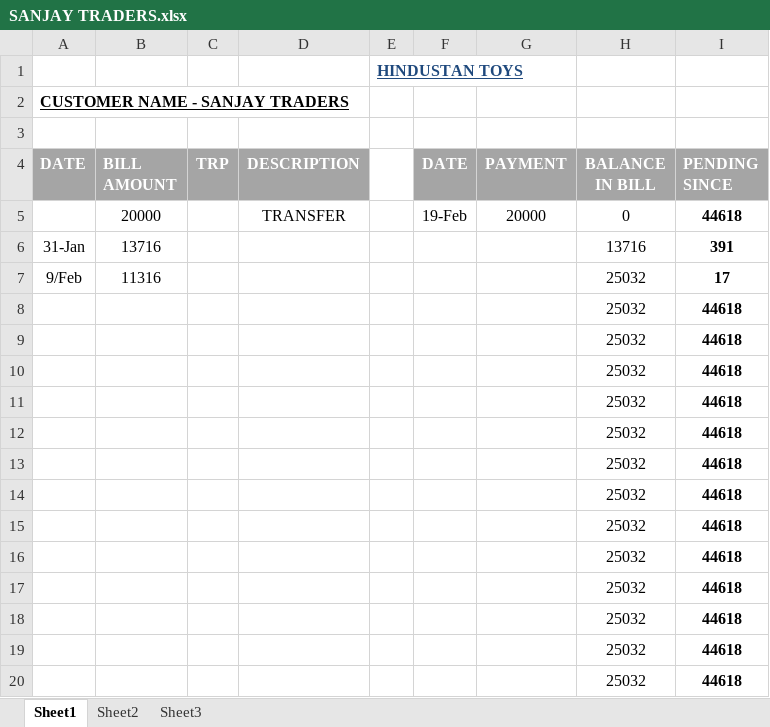
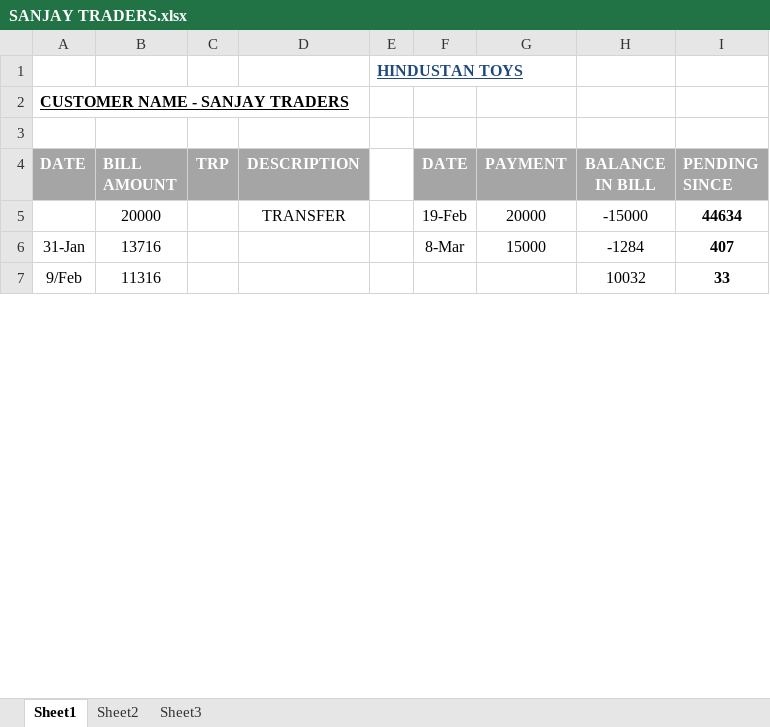
Before and after one commit to hunksammy/2084377289testbysam, an Excel workbook: IMPORTANT/SANJAY TRADERS.xlsx, sheet Sheet1, drawn as a sheet; only a part is shown; values as stored, in another font and other column widths than the file's, no borders; conditional formats not drawn; removed rows and columns are numbered as before the commit, all else as after; the diff covers the shown part only; the diff names each change by its address in the sheet, - before the commit and + after, or states it on an @@ line.

```diff
--- a/IMPORTANT/SANJAY TRADERS.xlsx (sheet Sheet1)
+++ b/IMPORTANT/SANJAY TRADERS.xlsx (sheet Sheet1)
-H5 (BALANCE IN BILL): 0
+H5 (BALANCE IN BILL): -15000
-I5 (PENDING SINCE): 44618
+I5 (PENDING SINCE): 44634
-F6 (DATE): (empty)
+F6 (DATE): 8-Mar
-G6 (PAYMENT): (empty)
+G6 (PAYMENT): 15000
-H6 (BALANCE IN BILL): 13716
+H6 (BALANCE IN BILL): -1284
-I6 (PENDING SINCE): 391
+I6 (PENDING SINCE): 407
-H7 (BALANCE IN BILL): 25032
+H7 (BALANCE IN BILL): 10032
-I7 (PENDING SINCE): 17
+I7 (PENDING SINCE): 33
-row 8:  |  |  |  |  |  |  | 25032 | 44618
-row 9:  |  |  |  |  |  |  | 25032 | 44618
-row 10:  |  |  |  |  |  |  | 25032 | 44618
-row 11:  |  |  |  |  |  |  | 25032 | 44618
-row 12:  |  |  |  |  |  |  | 25032 | 44618
-row 13:  |  |  |  |  |  |  | 25032 | 44618
-row 14:  |  |  |  |  |  |  | 25032 | 44618
-row 15:  |  |  |  |  |  |  | 25032 | 44618
-row 16:  |  |  |  |  |  |  | 25032 | 44618
-row 17:  |  |  |  |  |  |  | 25032 | 44618
-row 18:  |  |  |  |  |  |  | 25032 | 44618
-row 19:  |  |  |  |  |  |  | 25032 | 44618
-row 20:  |  |  |  |  |  |  | 25032 | 44618
```
Also changed, not shown: 28 added rows, 15 removed rows and 1 edited cell elsewhere in this sheet, IMPORTANT/NOOR.xlsx, IMPORTANT/PP DELHI.xlsx, 34 other files.
